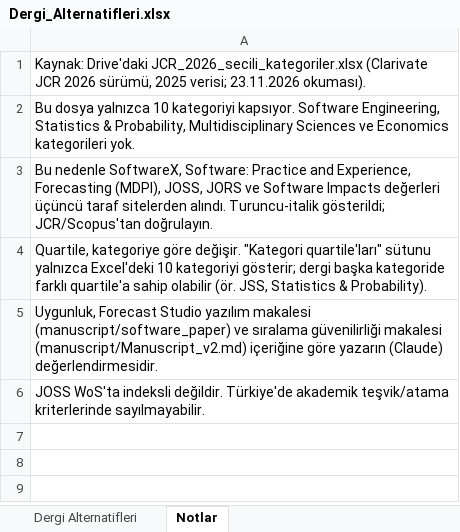
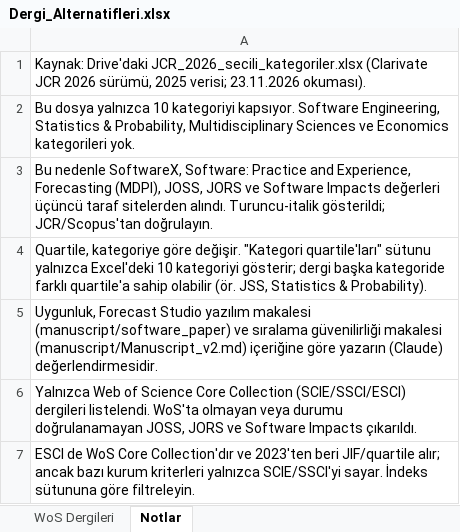
Before and after one commit to MicheleCedolin/forecast-studio, an Excel workbook: manuscript/Dergi_Alternatifleri.xlsx, sheet Notlar, drawn as a sheet; values as stored, in another font and other column widths than the file's, no borders; the diff names each change by its address in the sheet, - before the commit and + after, or states it on an @@ line.

```diff
--- a/manuscript/Dergi_Alternatifleri.xlsx (sheet Notlar)
+++ b/manuscript/Dergi_Alternatifleri.xlsx (sheet Notlar)
-sheet tab: Dergi Alternatifleri
+sheet tab: WoS Dergileri
-A6: JOSS WoS'ta indeksli değildir. Türkiye'de akademik teşvik/atama kriterlerinde sayılmayabilir.
+A6: Yalnızca Web of Science Core Collection (SCIE/SSCI/ESCI) dergileri listelendi. WoS'ta olmayan veya durumu doğrulanamayan JOSS, JORS ve Software Impacts çıkarıldı.
+row 7: ESCI de WoS Core Collection'dır ve 2023'ten beri JIF/quartile alır; ancak bazı kurum kriterleri yalnızca SCIE/SSCI'yi sayar. İndeks sütununa göre filtreleyin.
```
Also changed, not shown: sheet WoS Dergileri.
